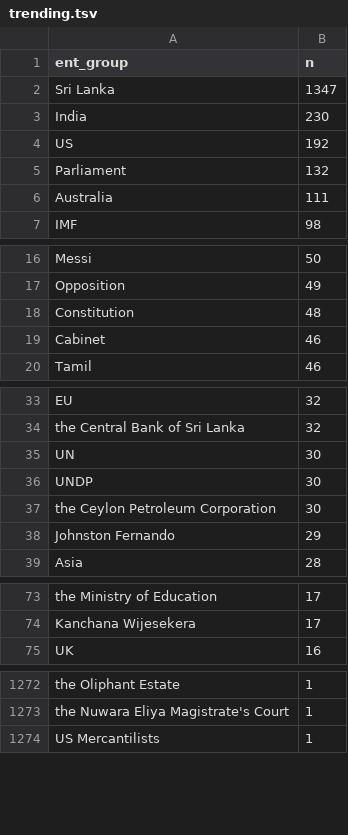
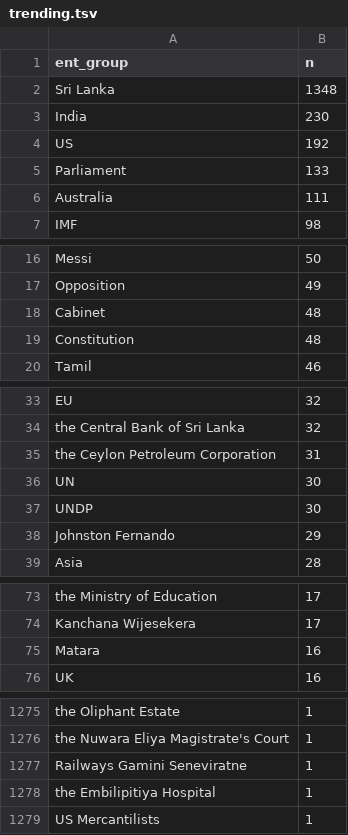
Before and after one commit to nuuuwan/news_lk2, a TSV file: trending.tsv, drawn as a sheet; only a part is shown, gaps mark what is left out; the diff covers the shown part only.

Commit message:
Updated data Sun Jun 26 06:19:36 UTC 2022

```diff
--- a/trending.tsv
+++ b/trending.tsv
@@ -1,6 +1,6 @@
 ent_group	n
-Sri Lanka	1347
+Sri Lanka	1348
 India	230
 US	192
-Parliament	132
+Parliament	133
 Australia	111
@@ -17,4 +17,4 @@ Messi	50
 Opposition	49
+Cabinet	48
 Constitution	48
-Cabinet	46
 Tamil	46
@@ -34,5 +34,5 @@ EU	32
 the Central Bank of Sri Lanka	32
+the Ceylon Petroleum Corporation	31
 UN	30
 UNDP	30
-the Ceylon Petroleum Corporation	30
 Johnston Fernando	29
@@ -74,2 +74,3 @@ the Ministry of Education	17
 Kanchana Wijesekera	17
+Matara	16
 UK	16
@@ -1273,2 +1276,4 @@ the Oliphant Estate	1
 the Nuwara Eliya Magistrate's Court	1
+Railways Gamini Seneviratne	1
+the Embilipitiya Hospital	1
 US Mercantilists	1
```
Also changed, not shown: 5 added rows, 3 removed rows and 1 edited cell elsewhere in this file, 9 other files.
